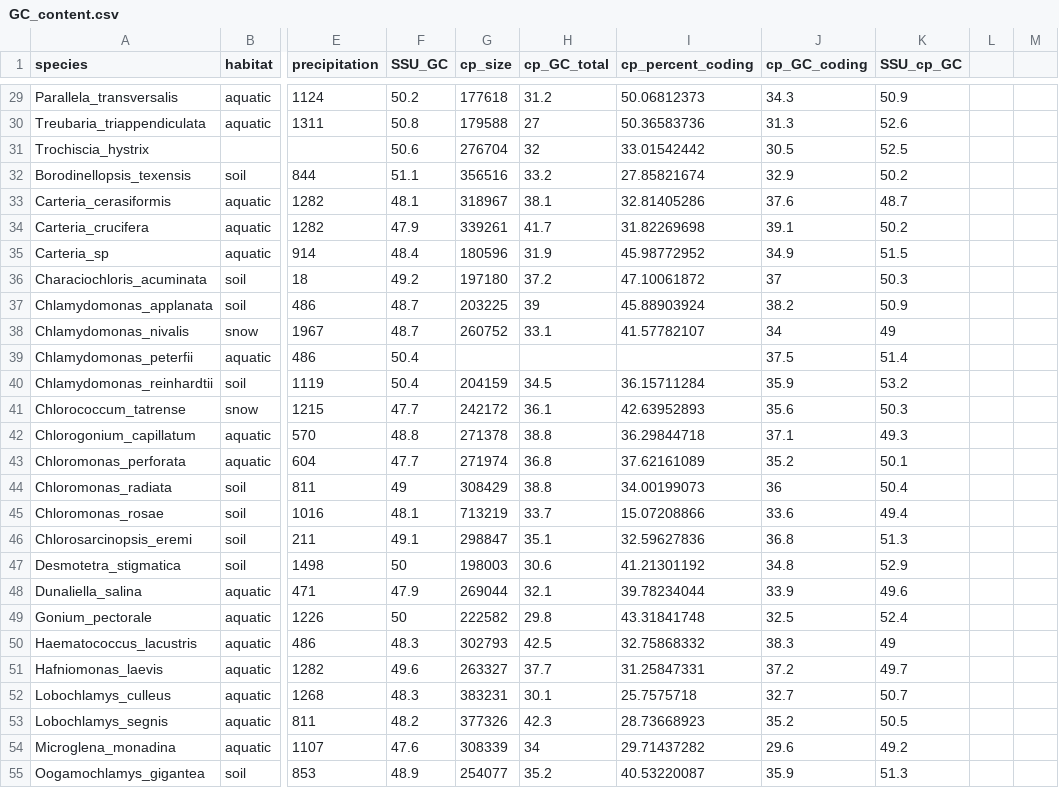
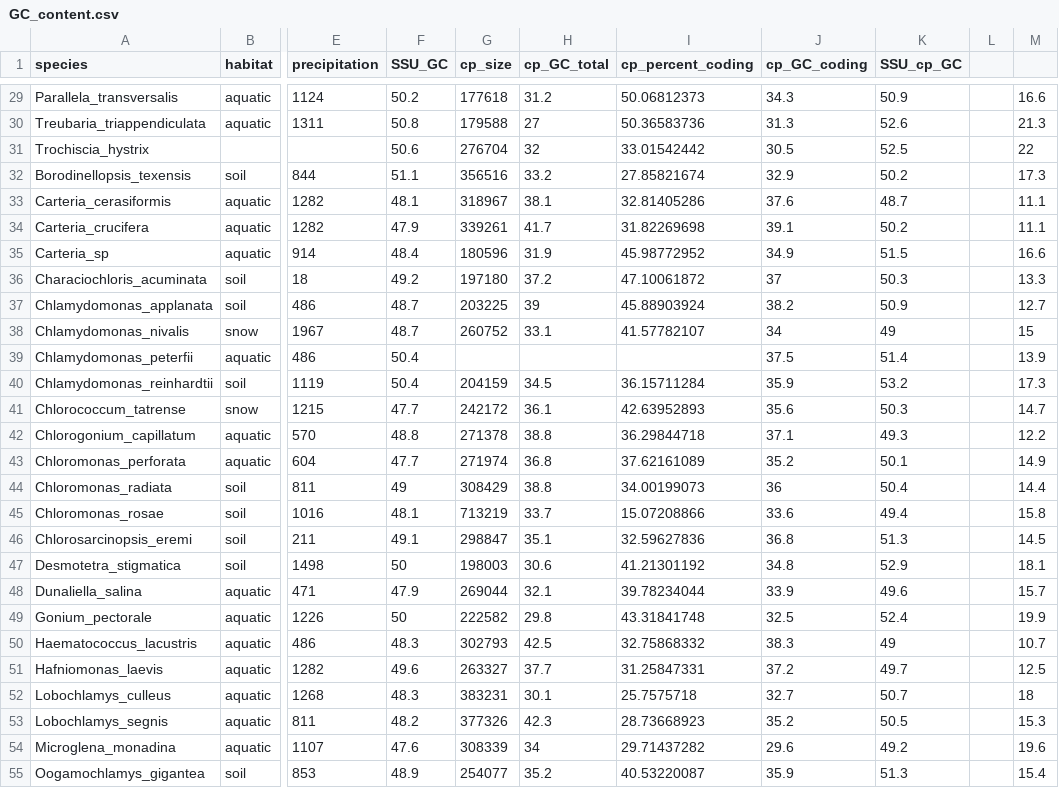
Before and after one commit to KarolinaFucikova/GC_mapping, a CSV file: data/GC_content.csv, drawn as a sheet; only a part is shown, gaps mark what is left out; the diff covers the shown part only; the diff names each change by its address in the sheet, - before the commit and + after, or states it on an @@ line.

```diff
--- a/data/GC_content.csv
+++ b/data/GC_content.csv
-M29: (empty)
+M29: 16.6
-M30: (empty)
+M30: 21.3
-M31: (empty)
+M31: 22
-M32: (empty)
+M32: 17.3
-M33:M34: (empty)
+M33:M34: 11.1
-M35: (empty)
+M35: 16.6
-M36: (empty)
+M36: 13.3
-M37: (empty)
+M37: 12.7
-M38: (empty)
+M38: 15
-M39: (empty)
+M39: 13.9
-M40: (empty)
+M40: 17.3
-M41: (empty)
+M41: 14.7
-M42: (empty)
+M42: 12.2
-M43: (empty)
+M43: 14.9
-M44: (empty)
+M44: 14.4
-M45: (empty)
+M45: 15.8
-M46: (empty)
+M46: 14.5
-M47: (empty)
+M47: 18.1
-M48: (empty)
+M48: 15.7
-M49: (empty)
+M49: 19.9
-M50: (empty)
+M50: 10.7
-M51: (empty)
+M51: 12.5
-M52: (empty)
+M52: 18
-M53: (empty)
+M53: 15.3
-M54: (empty)
+M54: 19.6
-M55: (empty)
+M55: 15.4
```
Also changed, not shown: 42 edited cells elsewhere in this file, 1 other file.
